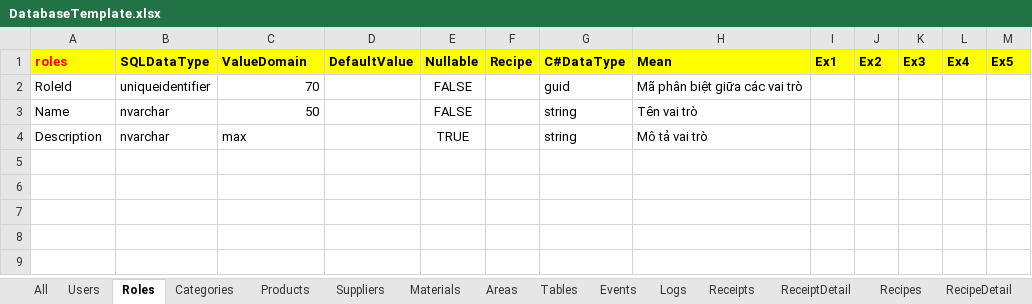
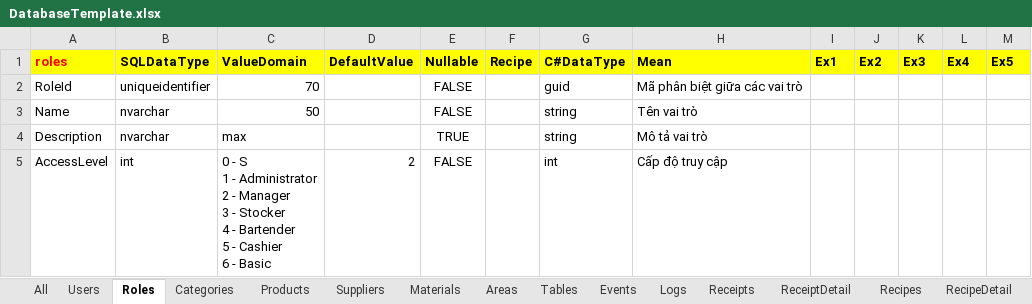
Before and after one commit to zi1611061206/ZiCoffee, an Excel workbook: Documents/DatabaseTemplate.xlsx, sheet Roles, drawn as a sheet; values as stored, in another font and other column widths than the file's, no borders; ↵ is a line break in a cell; the diff names each change by its address in the sheet, - before the commit and + after, or states it on an @@ line.

```diff
--- a/Documents/DatabaseTemplate.xlsx (sheet Roles)
+++ b/Documents/DatabaseTemplate.xlsx (sheet Roles)
+row 5: AccessLevel | int | 0 - S ↵ 1 - Administrator ↵ 2 - Manager ↵ 3 - Stocker ↵ 4 - Bartender ↵ 5 - Cashier ↵ 6 - Basic | 2 | FALSE |  | int | Cấp độ truy cập
```
Also changed, not shown: sheet Logs, sheet All, 4 other files.
